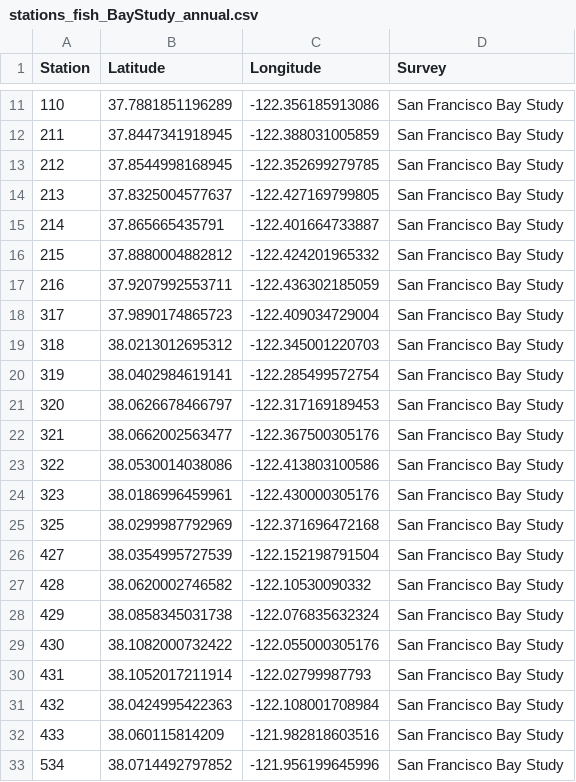
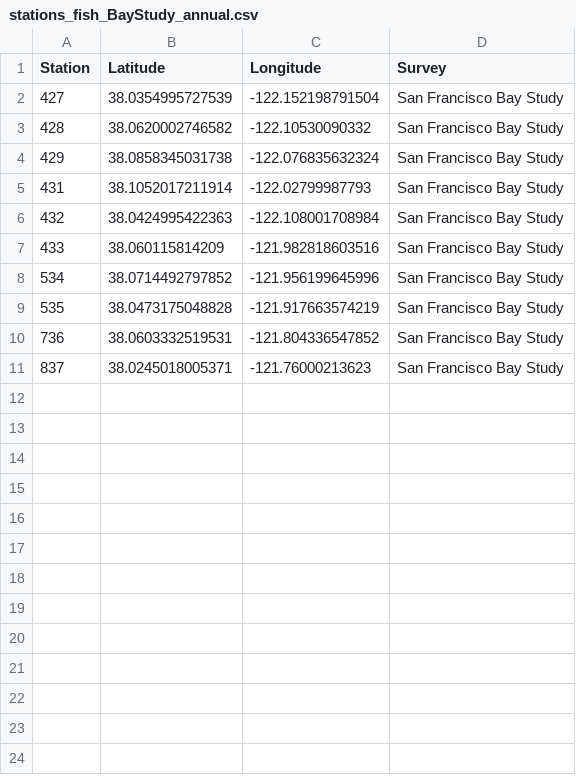
Before and after one commit to Delta-Stewardship-Council/swg-21-foodwebs, a CSV file: data/stations/stations_fish_BayStudy_annual.csv, drawn as a sheet; only a part is shown, gaps mark what is left out; the shorter side is filled out with more unchanged rows; the diff covers the shown part only; the diff names each change by its address in the sheet, - before the commit and + after, or states it on an @@ line.

Commit message:
BayStudy: sync up stations saved in stations/ with those used in averages

```diff
--- a/data/stations/stations_fish_BayStudy_annual.csv
+++ b/data/stations/stations_fish_BayStudy_annual.csv
-row 11: 110 | 37.7881851196289 | -122.356185913086 | San Francisco Bay Study
-row 12: 211 | 37.8447341918945 | -122.388031005859 | San Francisco Bay Study
-row 13: 212 | 37.8544998168945 | -122.352699279785 | San Francisco Bay Study
-row 14: 213 | 37.8325004577637 | -122.427169799805 | San Francisco Bay Study
-row 15: 214 | 37.865665435791 | -122.401664733887 | San Francisco Bay Study
-row 16: 215 | 37.8880004882812 | -122.424201965332 | San Francisco Bay Study
-row 17: 216 | 37.9207992553711 | -122.436302185059 | San Francisco Bay Study
-row 18: 317 | 37.9890174865723 | -122.409034729004 | San Francisco Bay Study
-row 19: 318 | 38.0213012695312 | -122.345001220703 | San Francisco Bay Study
-row 20: 319 | 38.0402984619141 | -122.285499572754 | San Francisco Bay Study
-row 21: 320 | 38.0626678466797 | -122.317169189453 | San Francisco Bay Study
-row 22: 321 | 38.0662002563477 | -122.367500305176 | San Francisco Bay Study
-row 23: 322 | 38.0530014038086 | -122.413803100586 | San Francisco Bay Study
-row 24: 323 | 38.0186996459961 | -122.430000305176 | San Francisco Bay Study
-row 25: 325 | 38.0299987792969 | -122.371696472168 | San Francisco Bay Study
-row 29: 430 | 38.1082000732422 | -122.055000305176 | San Francisco Bay Study
```
Also changed, not shown: 9 removed rows elsewhere in this file, data/stations/stations_fish_BayStudy_monthly.csv, 2 other files.
